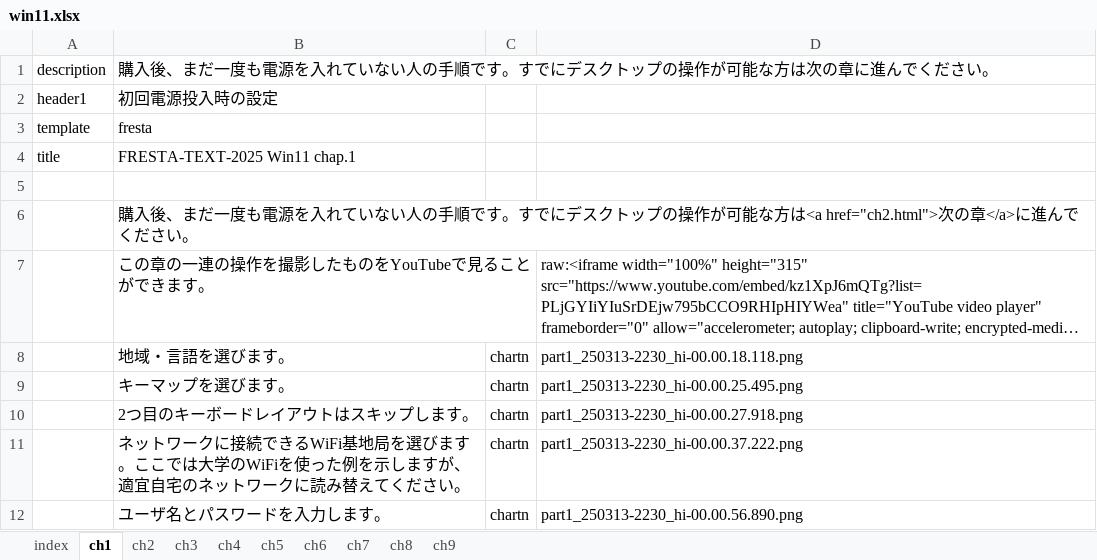
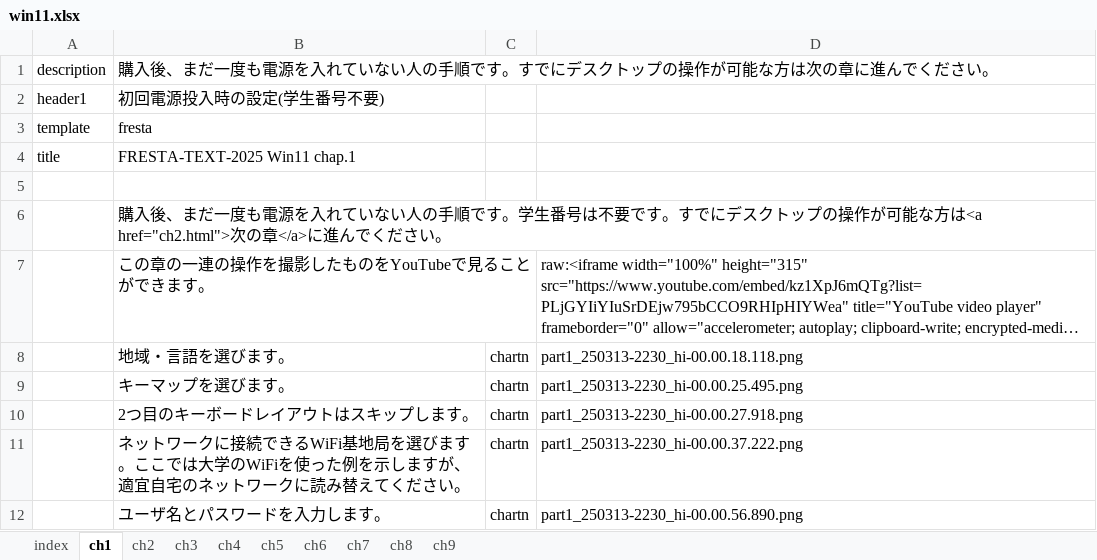
Before and after one commit to gnutar/fresta, an Excel workbook: win11.xlsx, sheet ch1, drawn as a sheet; only a part is shown; long unchanged cells end in …; values as stored, in another font and other column widths than the file's, no borders; the diff names each change by its address in the sheet, - before the commit and + after, or states it on an @@ line.

```diff
--- a/win11.xlsx (sheet ch1)
+++ b/win11.xlsx (sheet ch1)
-B2: 初回電源投入時の設定
+B2: 初回電源投入時の設定(学生番号不要)
-B6: …順です。すでにデ…
+B6: …順です。学生番号は不要です。すでにデ…
```
Also changed, not shown: sheet ch3, sheet ch2.
